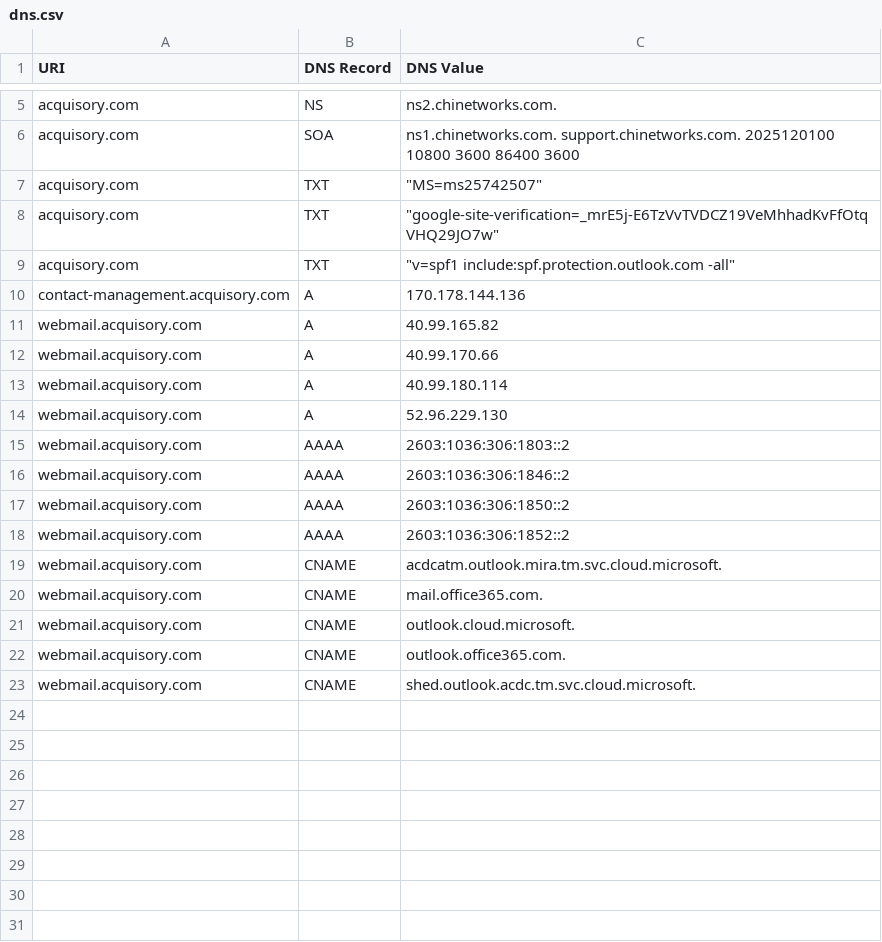
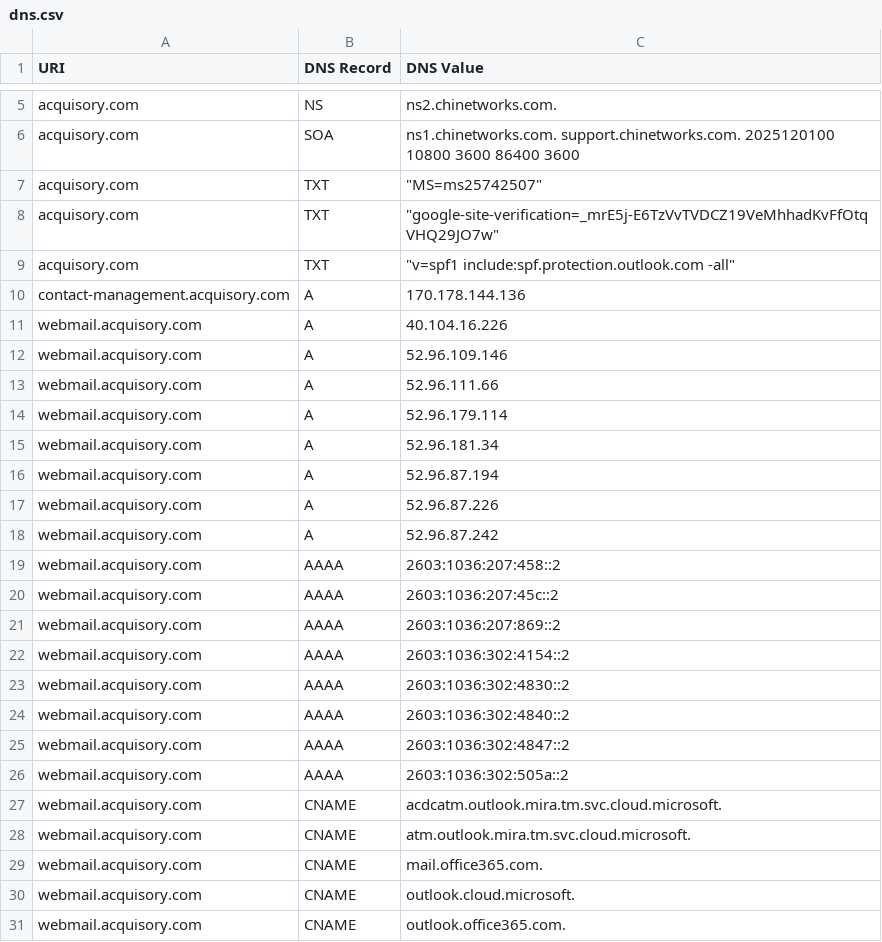
Before and after one commit to ayushmanchhabra/hacking, a CSV file: tools/bugbounty/targets/acquisory.com/dns.csv, drawn as a sheet; only a part is shown, gaps mark what is left out.

```diff
--- a/tools/bugbounty/targets/acquisory.com/dns.csv
+++ b/tools/bugbounty/targets/acquisory.com/dns.csv
@@ -10,11 +10,20 @@ acquisory.com,TXT,"""v=spf1 include:spf.protection.outlook.com -all"""
 contact-management.acquisory.com,A,"170.178.144.136"
-webmail.acquisory.com,A,"40.99.165.82"
-webmail.acquisory.com,A,"40.99.170.66"
-webmail.acquisory.com,A,"40.99.180.114"
-webmail.acquisory.com,A,"52.96.229.130"
-webmail.acquisory.com,AAAA,"2603:1036:306:1803::2"
-webmail.acquisory.com,AAAA,"2603:1036:306:1846::2"
-webmail.acquisory.com,AAAA,"2603:1036:306:1850::2"
-webmail.acquisory.com,AAAA,"2603:1036:306:1852::2"
+webmail.acquisory.com,A,"40.104.16.226"
+webmail.acquisory.com,A,"52.96.109.146"
+webmail.acquisory.com,A,"52.96.111.66"
+webmail.acquisory.com,A,"52.96.179.114"
+webmail.acquisory.com,A,"52.96.181.34"
+webmail.acquisory.com,A,"52.96.87.194"
+webmail.acquisory.com,A,"52.96.87.226"
+webmail.acquisory.com,A,"52.96.87.242"
+webmail.acquisory.com,AAAA,"2603:1036:207:458::2"
+webmail.acquisory.com,AAAA,"2603:1036:207:45c::2"
+webmail.acquisory.com,AAAA,"2603:1036:207:869::2"
+webmail.acquisory.com,AAAA,"2603:1036:302:4154::2"
+webmail.acquisory.com,AAAA,"2603:1036:302:4830::2"
+webmail.acquisory.com,AAAA,"2603:1036:302:4840::2"
+webmail.acquisory.com,AAAA,"2603:1036:302:4847::2"
+webmail.acquisory.com,AAAA,"2603:1036:302:505a::2"
 webmail.acquisory.com,CNAME,"acdcatm.outlook.mira.tm.svc.cloud.microsoft."
+webmail.acquisory.com,CNAME,"atm.outlook.mira.tm.svc.cloud.microsoft."
 webmail.acquisory.com,CNAME,"mail.office365.com."
@@ -22,2 +31 @@ webmail.acquisory.com,CNAME,"outlook.cloud.microsoft."
 webmail.acquisory.com,CNAME,"outlook.office365.com."
-webmail.acquisory.com,CNAME,"shed.outlook.acdc.tm.svc.cloud.microsoft."
```
Also changed, not shown: tools/bugbounty/targets/acquisory.com/ipdr.csv, tools/bugbounty/targets/acquisory.com/port.csv, 10 other files.
